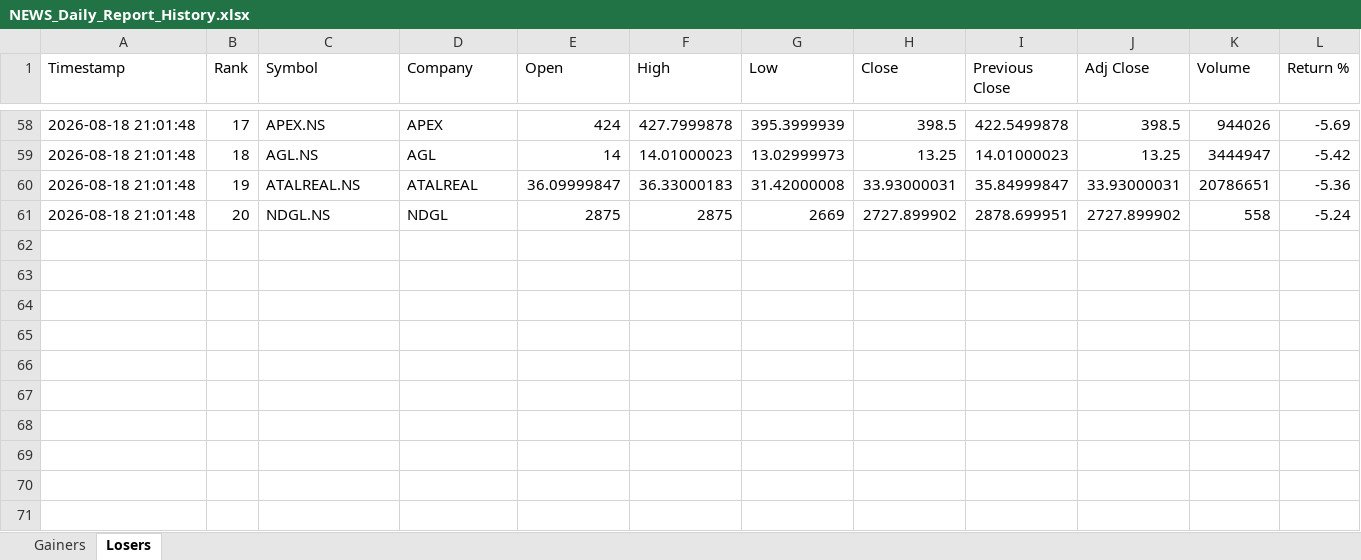
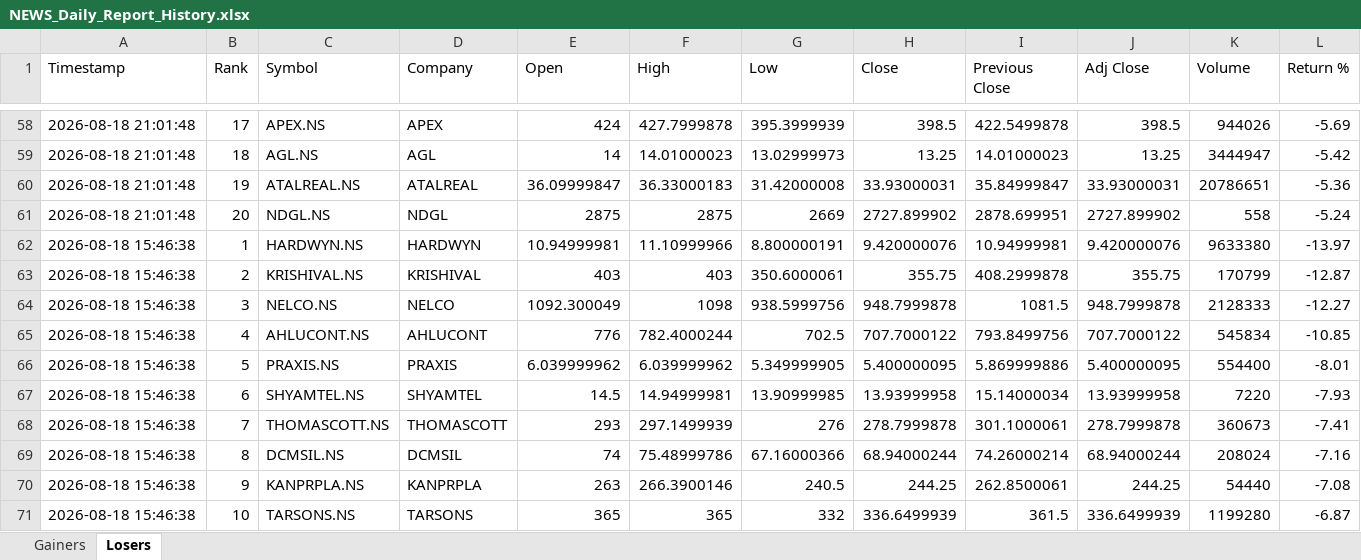
Before and after one commit to PavanSaiNekkala/Swing_Scanner_Latest, an Excel workbook: NEWS_Daily_Report/output/history/NEWS_Daily_Report_History.xlsx, sheet Losers, drawn as a sheet; only a part is shown, gaps mark what is left out; values as stored, in another font and other column widths than the file's, no borders; rows hold the shown columns only; the diff covers the shown part only; the diff names each change by its address in the sheet, - before the commit and + after, or states it on an @@ line.

```diff
--- a/NEWS_Daily_Report/output/history/NEWS_Daily_Report_History.xlsx (sheet Losers)
+++ b/NEWS_Daily_Report/output/history/NEWS_Daily_Report_History.xlsx (sheet Losers)
+row 62: 2026-08-18 15:46:38 | 1 | HARDWYN.NS | HARDWYN | 10.94999981 | 11.10999966 | 8.800000191 | 9.420000076 | 10.94999981 | 9.420000076 | 9633380 | -13.97
+row 63: 2026-08-18 15:46:38 | 2 | KRISHIVAL.NS | KRISHIVAL | 403 | 403 | 350.6000061 | 355.75 | 408.2999878 | 355.75 | 170799 | -12.87
+row 64: 2026-08-18 15:46:38 | 3 | NELCO.NS | NELCO | 1092.300049 | 1098 | 938.5999756 | 948.7999878 | 1081.5 | 948.7999878 | 2128333 | -12.27
+row 65: 2026-08-18 15:46:38 | 4 | AHLUCONT.NS | AHLUCONT | 776 | 782.4000244 | 702.5 | 707.7000122 | 793.8499756 | 707.7000122 | 545834 | -10.85
+row 66: 2026-08-18 15:46:38 | 5 | PRAXIS.NS | PRAXIS | 6.039999962 | 6.039999962 | 5.349999905 | 5.400000095 | 5.869999886 | 5.400000095 | 554400 | -8.01
+row 67: 2026-08-18 15:46:38 | 6 | SHYAMTEL.NS | SHYAMTEL | 14.5 | 14.94999981 | 13.90999985 | 13.93999958 | 15.14000034 | 13.93999958 | 7220 | -7.93
+row 68: 2026-08-18 15:46:38 | 7 | THOMASCOTT.NS | THOMASCOTT | 293 | 297.1499939 | 276 | 278.7999878 | 301.1000061 | 278.7999878 | 360673 | -7.41
+row 69: 2026-08-18 15:46:38 | 8 | DCMSIL.NS | DCMSIL | 74 | 75.48999786 | 67.16000366 | 68.94000244 | 74.26000214 | 68.94000244 | 208024 | -7.16
+row 70: 2026-08-18 15:46:38 | 9 | KANPRPLA.NS | KANPRPLA | 263 | 266.3900146 | 240.5 | 244.25 | 262.8500061 | 244.25 | 54440 | -7.08
+row 71: 2026-08-18 15:46:38 | 10 | TARSONS.NS | TARSONS | 365 | 365 | 332 | 336.6499939 | 361.5 | 336.6499939 | 1199280 | -6.87
```
Also changed, not shown: 10 added rows elsewhere in this sheet, sheet Gainers, NEWS_Daily_Report/output/latest/NEWS_Daily_Report.xlsx.
